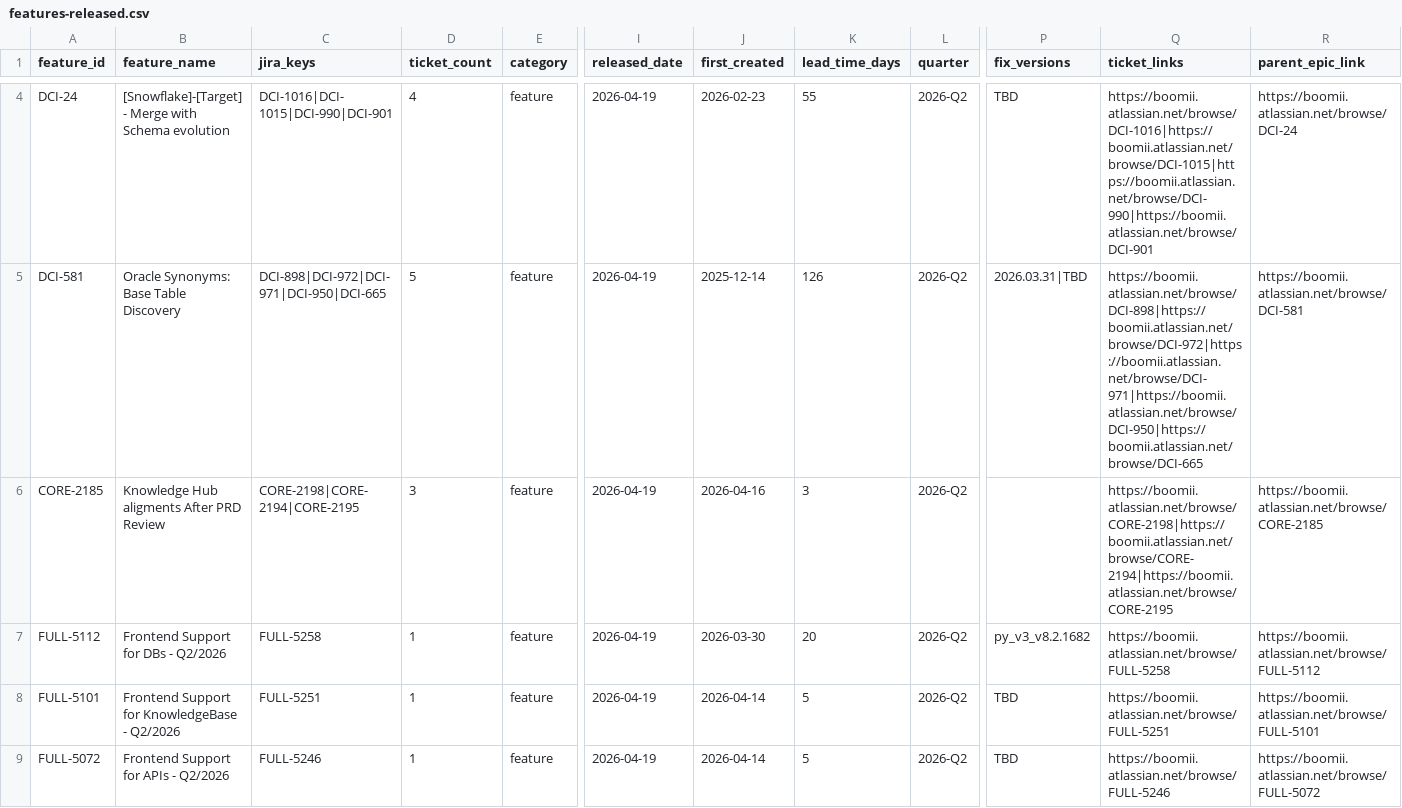
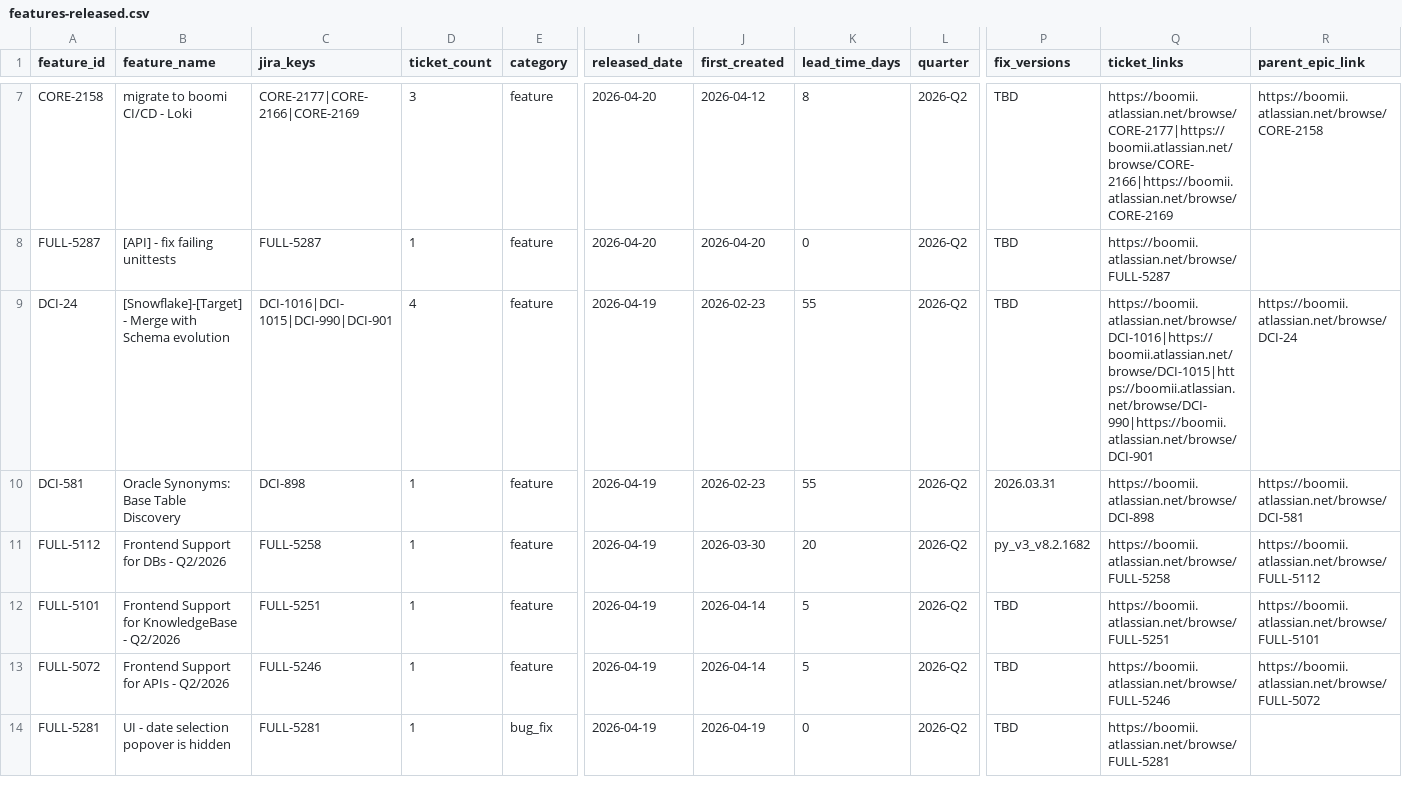
Before and after one commit to RiveryIO/complexity-analyzer, a CSV file: features-released.csv, drawn as a sheet; only a part is shown, gaps mark what is left out; the shorter side is filled out with more unchanged rows; removed rows and columns are numbered as before the commit, all else as after; rows hold the shown columns only; the diff covers the shown part only; the diff names each change by its address in the sheet, - before the commit and + after, or states it on an @@ line.

Commit message:
chore: daily sync — 6 new PRs labeled, 3 jira features added (total PRs: 3237)

```diff
--- a/features-released.csv
+++ b/features-released.csv
+row 7: CORE-2158 | migrate to boomi CI/CD - Loki | CORE-2177|CORE-2166|CORE-2169 | 3 | feature | 2026-04-20 | 2026-04-12 | 8 | 2026-Q2 | TBD | https://boomii.atlassian.net/browse/CORE-2177|https://boomii.atlassian.net/browse/CORE-2166|https://boomii.atlassian.net/browse/CORE-2169 | https://boomii.atlassian.net/browse/CORE-2158
+row 8: FULL-5287 | [API] - fix failing unittests | FULL-5287 | 1 | feature | 2026-04-20 | 2026-04-20 | 0 | 2026-Q2 | TBD | https://boomii.atlassian.net/browse/FULL-5287
-C10 (jira_keys): DCI-898|DCI-972|DCI-971|DCI-950|DCI-665
+C10 (jira_keys): DCI-898
-D10 (ticket_count): 5
+D10 (ticket_count): 1
-J10 (first_created): 2025-12-14
+J10 (first_created): 2026-02-23
-K10 (lead_time_days): 126
+K10 (lead_time_days): 55
-P10 (fix_versions): 2026.03.31|TBD
+P10 (fix_versions): 2026.03.31
-Q10 (ticket_links): https://boomii.atlassian.net/browse/DCI-898|https://boomii.atlassian.net/browse/DCI-972|https://boomii.atlassian.net/browse/DCI-971|https://boomii.atlassian.net/browse/DCI-950|https://boomii.atlassian.net/browse/DCI-665
+Q10 (ticket_links): https://boomii.atlassian.net/browse/DCI-898
-row 6: CORE-2185 | Knowledge Hub aligments After PRD Review | CORE-2198|CORE-2194|CORE-2195 | 3 | feature | 2026-04-19 | 2026-04-16 | 3 | 2026-Q2 |  | https://boomii.atlassian.net/browse/CORE-2198|https://boomii.atlassian.net/browse/CORE-2194|https://boomii.atlassian.net/browse/CORE-2195 | https://boomii.atlassian.net/browse/CORE-2185
```
Also changed, not shown: 3 added rows, 1 removed row and 12 edited cells elsewhere in this file, 1 other file.
